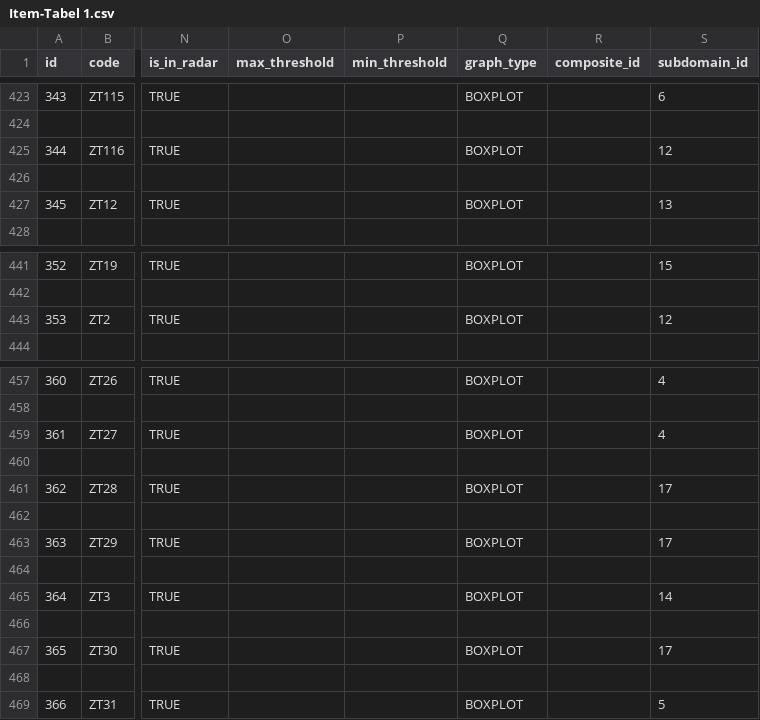
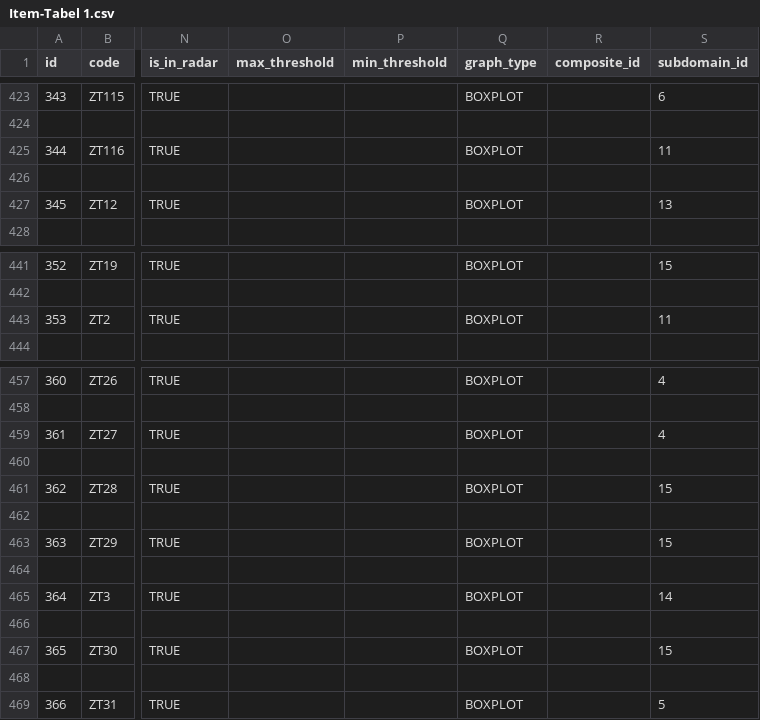
Before and after one commit to Sennevleminckx/chart, a CSV file: Item-Tabel 1.csv, drawn as a sheet; only a part is shown, gaps mark what is left out; the diff names each change by its address in the sheet, - before the commit and + after, or states it on an @@ line.

```diff
--- a/Item-Tabel 1.csv
+++ b/Item-Tabel 1.csv
-S425 (subdomain_id): 12
+S425 (subdomain_id): 11
-S443 (subdomain_id): 12
+S443 (subdomain_id): 11
-S461 (subdomain_id): 17
+S461 (subdomain_id): 15
-S463 (subdomain_id): 17
+S463 (subdomain_id): 15
-S467 (subdomain_id): 17
+S467 (subdomain_id): 15
```
Also changed, not shown: Subdomain-Tabel 1.csv, domain_map.csv, 5 other files.
